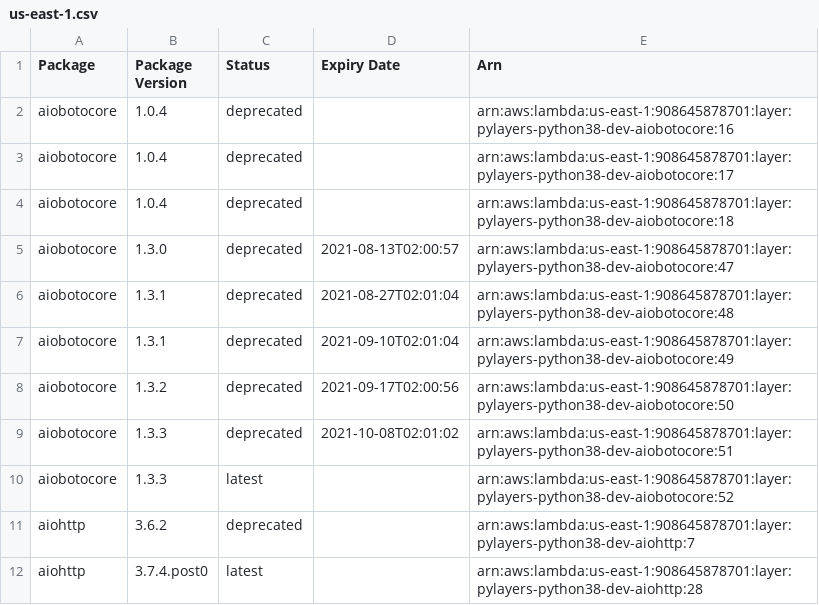
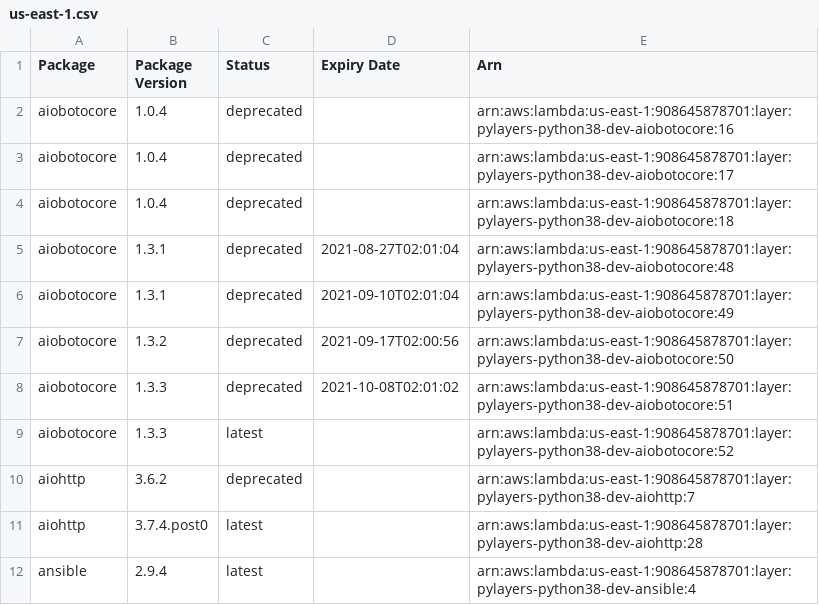
Before and after one commit to keithrozario/Klayers-dev, a CSV file: deployments/python3.8/arns/us-east-1.csv, drawn as a sheet; only a part is shown; the shorter side is filled out with more unchanged rows.

```diff
--- a/deployments/python3.8/arns/us-east-1.csv
+++ b/deployments/python3.8/arns/us-east-1.csv
@@ -4,3 +4,2 @@ aiobotocore,1.0.4,deprecated,,arn:aws:lambda:us-east-1:908645878701:layer:pylaye
 aiobotocore,1.0.4,deprecated,,arn:aws:lambda:us-east-1:908645878701:layer:pylayers-python38-dev-aiobotocore:18
-aiobotocore,1.3.0,deprecated,2021-08-13T02:00:57,arn:aws:lambda:us-east-1:908645878701:layer:pylayers-python38-dev-aiobotocore:47
 aiobotocore,1.3.1,deprecated,2021-08-27T02:01:04,arn:aws:lambda:us-east-1:908645878701:layer:pylayers-python38-dev-aiobotocore:48
```
Also changed, not shown: deployments/python3.8/arns/us-west-2.csv.
